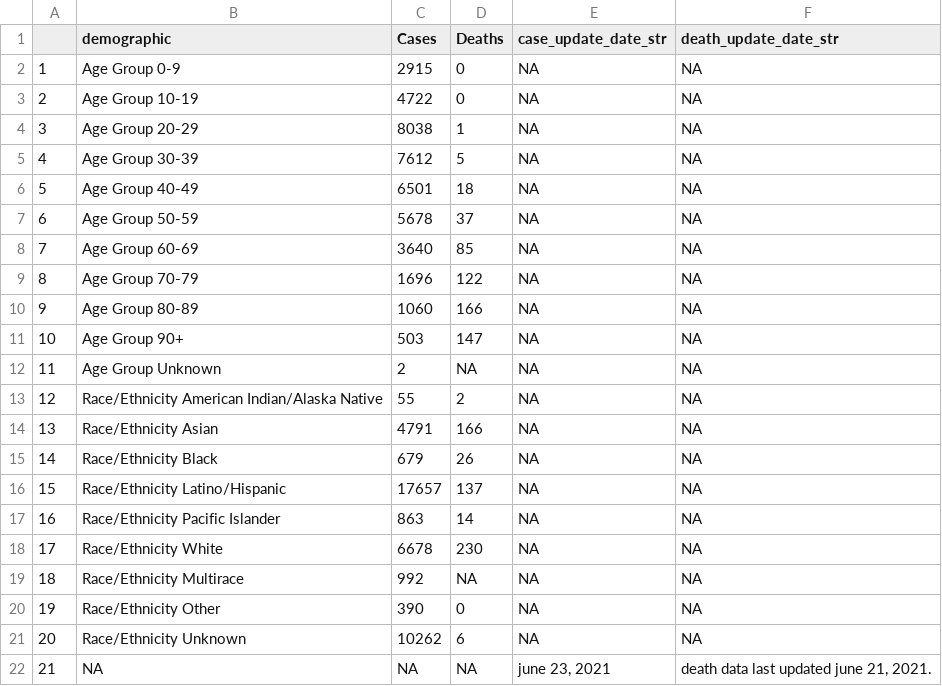
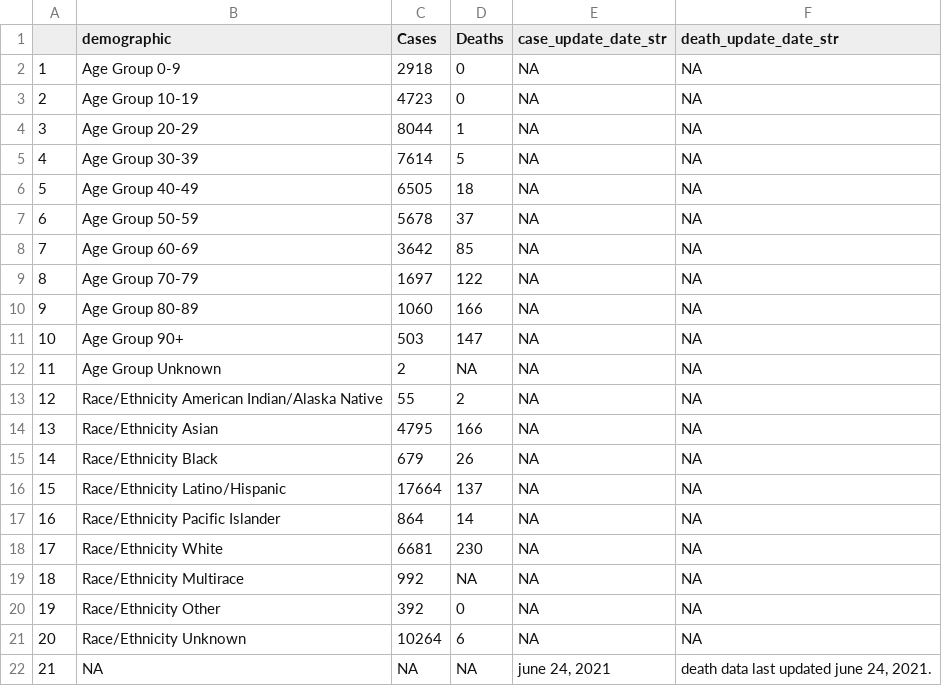
Before and after one commit to stanfordfuturebay/stanfordfuturebay.github.io, a CSV file: covid19/smc_covid_dem_data_scraped.csv, drawn as a sheet.

```diff
--- a/covid19/smc_covid_dem_data_scraped.csv
+++ b/covid19/smc_covid_dem_data_scraped.csv
@@ -1,10 +1,10 @@
 "","demographic","Cases","Deaths","case_update_date_str","death_update_date_str"
-"1","Age Group 0-9","2915","0",NA,NA
-"2","Age Group 10-19","4722","0",NA,NA
-"3","Age Group 20-29","8038","1",NA,NA
-"4","Age Group 30-39","7612","5",NA,NA
-"5","Age Group 40-49","6501","18",NA,NA
+"1","Age Group 0-9","2918","0",NA,NA
+"2","Age Group 10-19","4723","0",NA,NA
+"3","Age Group 20-29","8044","1",NA,NA
+"4","Age Group 30-39","7614","5",NA,NA
+"5","Age Group 40-49","6505","18",NA,NA
 "6","Age Group 50-59","5678","37",NA,NA
-"7","Age Group 60-69","3640","85",NA,NA
-"8","Age Group 70-79","1696","122",NA,NA
+"7","Age Group 60-69","3642","85",NA,NA
+"8","Age Group 70-79","1697","122",NA,NA
 "9","Age Group 80-89","1060","166",NA,NA
@@ -13,10 +13,10 @@
 "12","Race/Ethnicity  American Indian/Alaska Native","55","2",NA,NA
-"13","Race/Ethnicity  Asian","4791","166",NA,NA
+"13","Race/Ethnicity  Asian","4795","166",NA,NA
 "14","Race/Ethnicity  Black","679","26",NA,NA
-"15","Race/Ethnicity  Latino/Hispanic","17657","137",NA,NA
-"16","Race/Ethnicity  Pacific Islander","863","14",NA,NA
-"17","Race/Ethnicity  White","6678","230",NA,NA
+"15","Race/Ethnicity  Latino/Hispanic","17664","137",NA,NA
+"16","Race/Ethnicity  Pacific Islander","864","14",NA,NA
+"17","Race/Ethnicity  White","6681","230",NA,NA
 "18","Race/Ethnicity Multirace","992",NA,NA,NA
-"19","Race/Ethnicity Other","390","0",NA,NA
-"20","Race/Ethnicity Unknown","10262","6",NA,NA
-"21",NA,NA,NA,"june 23, 2021","death data last updated june 21, 2021."
+"19","Race/Ethnicity Other","392","0",NA,NA
+"20","Race/Ethnicity Unknown","10264","6",NA,NA
+"21",NA,NA,NA,"june 24, 2021","death data last updated june 24, 2021."
```
Also changed, not shown: covid19/smc_cases_scraped.csv, covid19/smc_tests_scraped.csv, 1 other file.
